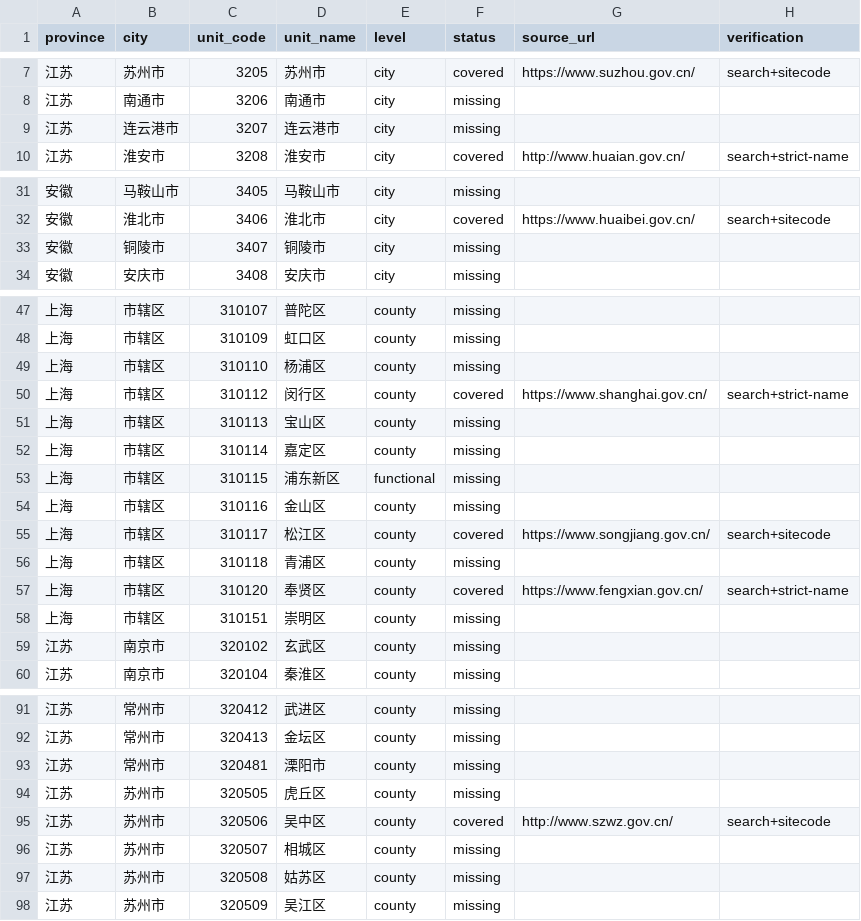
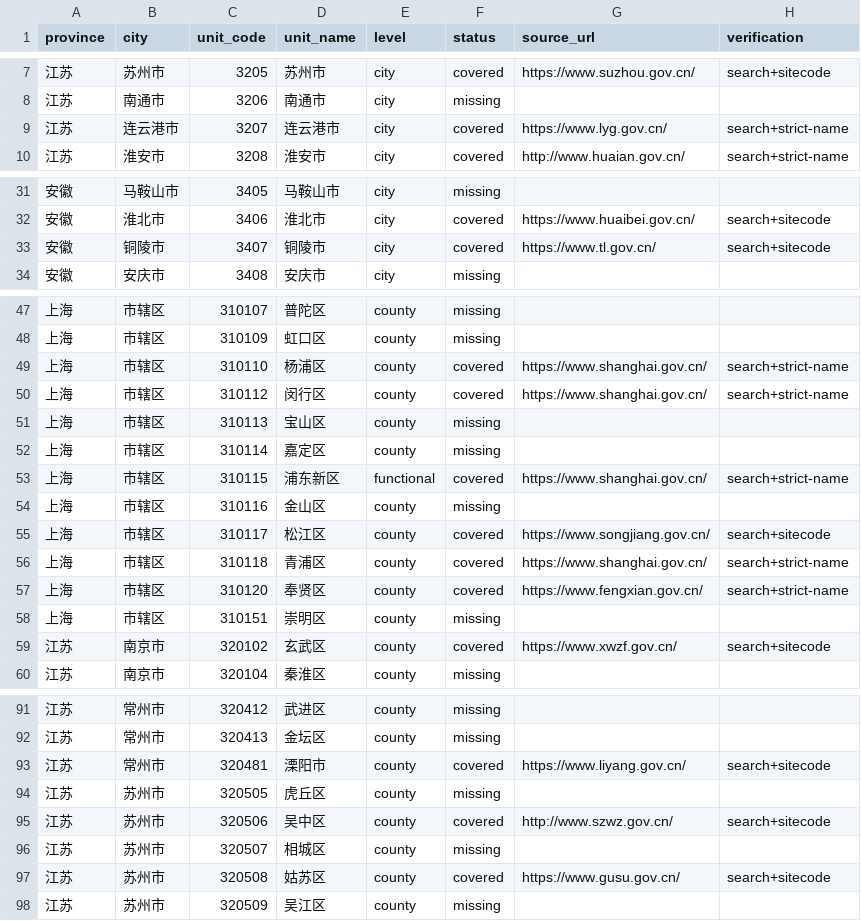
Before and after one commit to wanlingren/job-radar, a CSV file: config/coverage_report.csv, drawn as a sheet; only a part is shown, gaps mark what is left out; the diff covers the shown part only.

Commit message:
chore(data): weekly V2.1 county source refresh

```diff
--- a/config/coverage_report.csv
+++ b/config/coverage_report.csv
@@ -8,3 +8,3 @@ province,city,unit_code,unit_name,level,status,source_url,verification
 江苏,南通市,3206,南通市,city,missing,,
-江苏,连云港市,3207,连云港市,city,missing,,
+江苏,连云港市,3207,连云港市,city,covered,https://www.lyg.gov.cn/,search+strict-name
 江苏,淮安市,3208,淮安市,city,covered,http://www.huaian.gov.cn/,search+strict-name
@@ -32,3 +32,3 @@ province,city,unit_code,unit_name,level,status,source_url,verification
 安徽,淮北市,3406,淮北市,city,covered,https://www.huaibei.gov.cn/,search+sitecode
-安徽,铜陵市,3407,铜陵市,city,missing,,
+安徽,铜陵市,3407,铜陵市,city,covered,https://www.tl.gov.cn/,search+sitecode
 安徽,安庆市,3408,安庆市,city,missing,,
@@ -48,3 +48,3 @@ province,city,unit_code,unit_name,level,status,source_url,verification
 上海,市辖区,310109,虹口区,county,missing,,
-上海,市辖区,310110,杨浦区,county,missing,,
+上海,市辖区,310110,杨浦区,county,covered,https://www.shanghai.gov.cn/,search+strict-name
 上海,市辖区,310112,闵行区,county,covered,https://www.shanghai.gov.cn/,search+strict-name
@@ -52,9 +52,9 @@ province,city,unit_code,unit_name,level,status,source_url,verification
 上海,市辖区,310114,嘉定区,county,missing,,
-上海,市辖区,310115,浦东新区,functional,missing,,
+上海,市辖区,310115,浦东新区,functional,covered,https://www.shanghai.gov.cn/,search+strict-name
 上海,市辖区,310116,金山区,county,missing,,
 上海,市辖区,310117,松江区,county,covered,https://www.songjiang.gov.cn/,search+sitecode
-上海,市辖区,310118,青浦区,county,missing,,
+上海,市辖区,310118,青浦区,county,covered,https://www.shanghai.gov.cn/,search+strict-name
 上海,市辖区,310120,奉贤区,county,covered,https://www.fengxian.gov.cn/,search+strict-name
 上海,市辖区,310151,崇明区,county,missing,,
-江苏,南京市,320102,玄武区,county,missing,,
+江苏,南京市,320102,玄武区,county,covered,https://www.xwzf.gov.cn/,search+sitecode
 江苏,南京市,320104,秦淮区,county,missing,,
@@ -92,3 +92,3 @@ province,city,unit_code,unit_name,level,status,source_url,verification
 江苏,常州市,320413,金坛区,county,missing,,
-江苏,常州市,320481,溧阳市,county,missing,,
+江苏,常州市,320481,溧阳市,county,covered,https://www.liyang.gov.cn/,search+sitecode
 江苏,苏州市,320505,虎丘区,county,missing,,
@@ -96,3 +96,3 @@ province,city,unit_code,unit_name,level,status,source_url,verification
 江苏,苏州市,320507,相城区,county,missing,,
-江苏,苏州市,320508,姑苏区,county,missing,,
+江苏,苏州市,320508,姑苏区,county,covered,https://www.gusu.gov.cn/,search+sitecode
 江苏,苏州市,320509,吴江区,county,missing,,
```
Also changed, not shown: 9 edited cells elsewhere in this file, config/discovered_universities.csv, config/university_coverage.csv, 13 other files.
